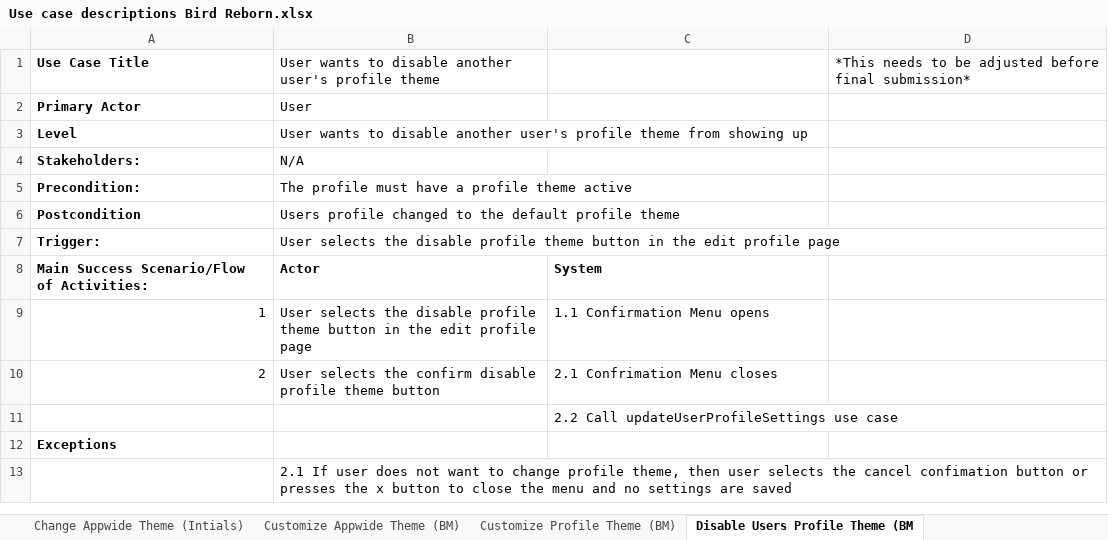
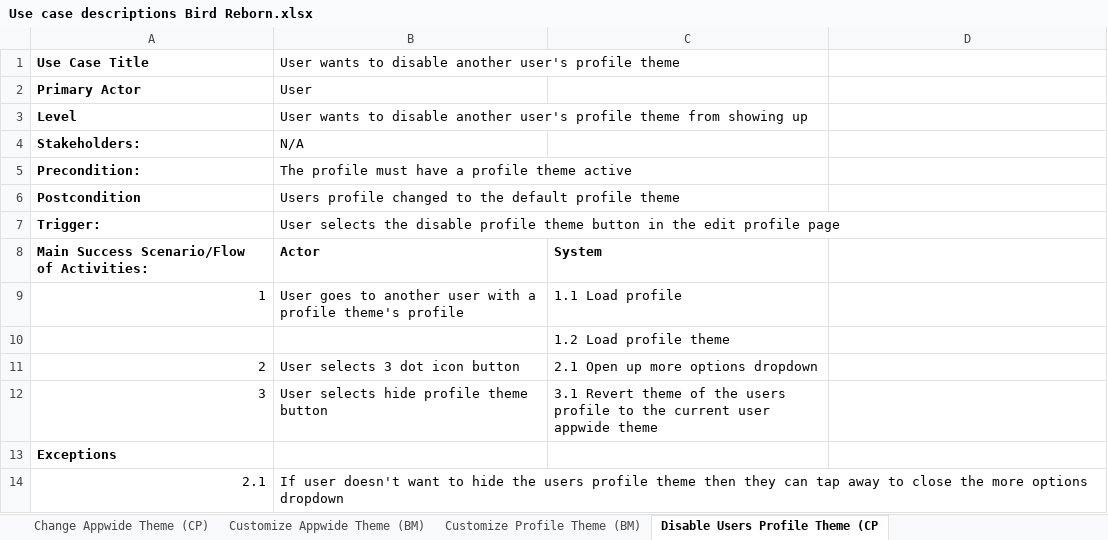
Before and after one commit to Bmoylan80/CMP-280-Software-Engineering-, an Excel workbook: System Requirements Document/Use case descriptions Bird Reborn.xlsx, sheet Disable Users Profile Theme (CP, drawn as a sheet; values as stored, in another font and other column widths than the file's, no borders; removed rows and columns are numbered as before the commit, all else as after; the diff names each change by its address in the sheet, - before the commit and + after, or states it on an @@ line.

```diff
--- a/System Requirements Document/Use case descriptions Bird Reborn.xlsx (sheet Disable Users Profile Theme (CP)
+++ b/System Requirements Document/Use case descriptions Bird Reborn.xlsx (sheet Disable Users Profile Theme (CP)
-sheet tab: Change Appwide Theme (Intials)
+sheet tab: Change Appwide Theme (CP)
-sheet tab: Disable Users Profile Theme (BM
+sheet tab: Disable Users Profile Theme (CP
-D1: *This needs to be adjusted before final submission*
+D1: (empty)
-B9: User selects the disable profile theme button in the edit profile page
+B9: User goes to another user with a profile theme's profile
-C9: 1.1 Confirmation Menu opens
+C9: 1.1 Load profile
+row 10:  |  | 1.2 Load profile theme
-B11: User selects the confirm disable profile theme button
+B11: User selects 3 dot icon button
-C11: 2.1 Confrimation Menu closes
+C11: 2.1 Open up more options dropdown
-row 11:  |  | 2.2 Call updateUserProfileSettings use case
+row 12: 3 | User selects hide profile theme button | 3.1 Revert theme of the users profile to the current user appwide theme
-row 13:  | 2.1 If user does not want to change profile theme, then user selects the cancel confimation button or presses the x button to close the menu and no settings are saved
+row 14: 2.1 | If user doesn't want to hide the users profile theme then they can tap away to close the more options dropdown
```
Also changed, not shown: sheet Change Appwide Theme (CP).
